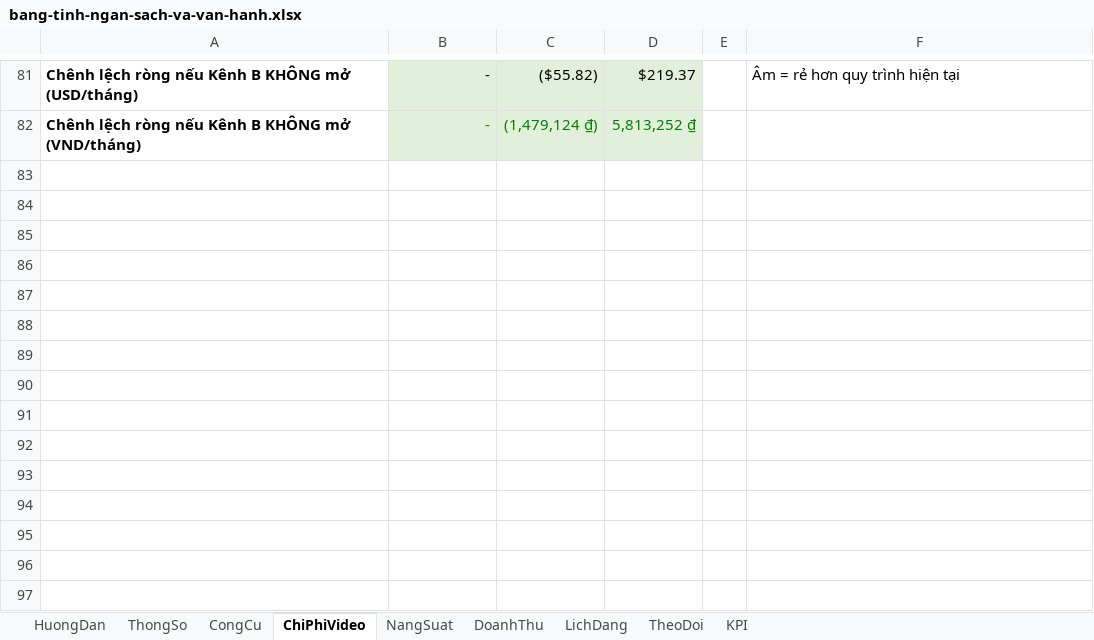
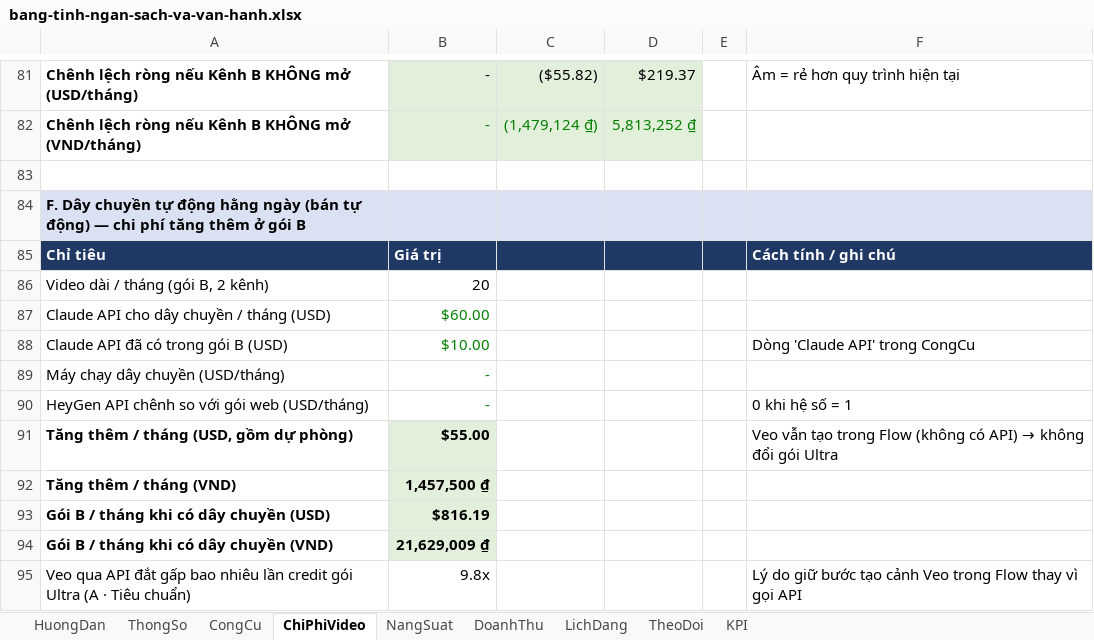
Before and after one commit to trunghieutayninhavenue305008-tech/video-ai, an Excel workbook: ke-hoach/bang-tinh-ngan-sach-va-van-hanh.xlsx, sheet ChiPhiVideo, drawn as a sheet; only a part is shown, gaps mark what is left out; values as stored, in another font and other column widths than the file's, no borders; the diff names each change by its address in the sheet, - before the commit and + after, or states it on an @@ line.

```diff
--- a/ke-hoach/bang-tinh-ngan-sach-va-van-hanh.xlsx (sheet ChiPhiVideo)
+++ b/ke-hoach/bang-tinh-ngan-sach-va-van-hanh.xlsx (sheet ChiPhiVideo)
+row 83: (empty)
+row 84: F. Dây chuyền tự động hằng ngày (bán tự động) — chi phí tăng thêm ở gói B
+row 85: Chỉ tiêu | Giá trị |  |  |  | Cách tính / ghi chú
+row 86: Video dài / tháng (gói B, 2 kênh) | 20
+row 87: Claude API cho dây chuyền / tháng (USD) | $60.00
+row 88: Claude API đã có trong gói B (USD) | $10.00 |  |  |  | Dòng 'Claude API' trong CongCu
+row 89: Máy chạy dây chuyền (USD/tháng) | -
+row 90: HeyGen API chênh so với gói web (USD/tháng) | - |  |  |  | 0 khi hệ số = 1
+row 91: Tăng thêm / tháng (USD, gồm dự phòng) | $55.00 |  |  |  | Veo vẫn tạo trong Flow (không có API) → không đổi gói Ultra
+row 92: Tăng thêm / tháng (VND) | 1,457,500 ₫
+row 93: Gói B / tháng khi có dây chuyền (USD) | $816.19
+row 94: Gói B / tháng khi có dây chuyền (VND) | 21,629,009 ₫
+row 95: Veo qua API đắt gấp bao nhiêu lần credit gói Ultra (A · Tiêu chuẩn) | 9.8x |  |  |  | Lý do giữ bước tạo cảnh Veo trong Flow thay vì gọi API
```
Also changed, not shown: sheet NangSuat, sheet ThongSo, sheet HuongDan, 9 other files.
